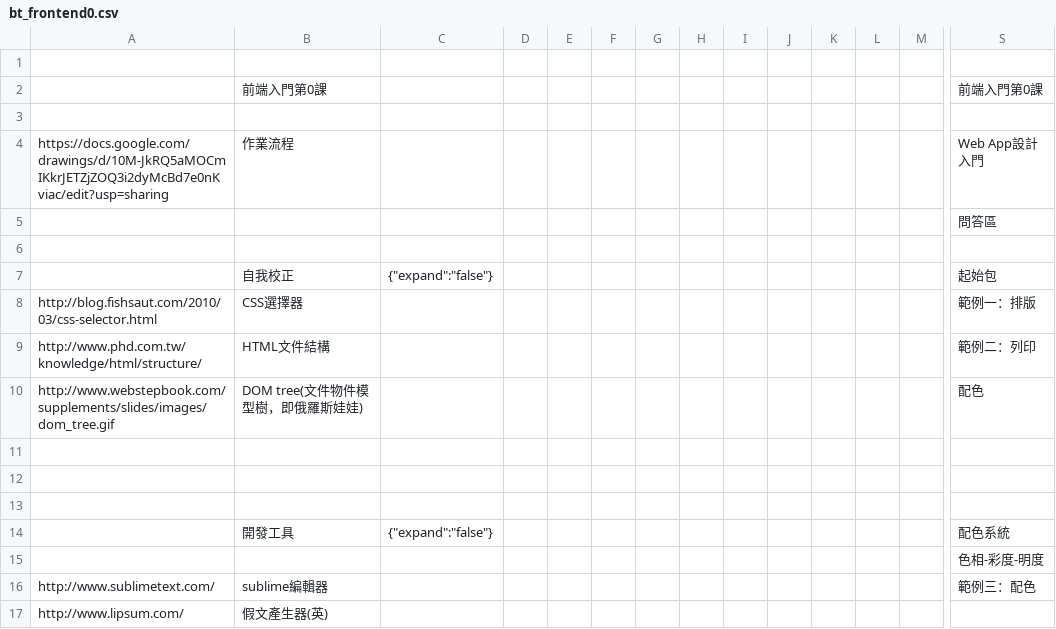
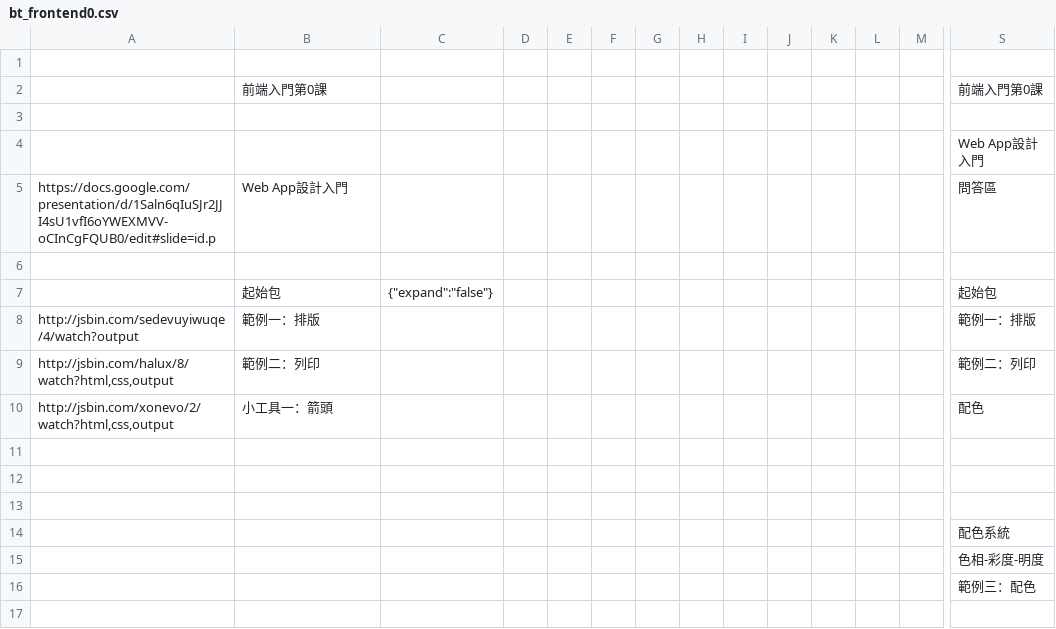
Before and after one commit to g0v/goban, a CSV file: backups/bt_frontend0.csv, drawn as a sheet; only a part is shown, gaps mark what is left out; removed rows and columns are numbered as before the commit, all else as after; rows hold the shown columns only; the diff covers the shown part only; the diff names each change by its address in the sheet, - before the commit and + after, or states it on an @@ line.

```diff
--- a/backups/bt_frontend0.csv
+++ b/backups/bt_frontend0.csv
-A4: https://docs.google.com/drawings/d/10M-JkRQ5aMOCmIKkrJETZjZOQ3i2dyMcBd7e0nKviac/edit?usp=sharing
+A4: (empty)
-B4: 作業流程
+B4: (empty)
-A5: (empty)
+A5: https://docs.google.com/presentation/d/1Saln6qIuSJr2JJI4sU1vfI6oYWEXMVV-oCInCgFQUB0/edit#slide=id.p
-B5: (empty)
+B5: Web App設計入門
-B7: 自我校正
+B7: 起始包
-A8: http://blog.fishsaut.com/2010/03/css-selector.html
+A8: http://jsbin.com/sedevuyiwuqe/4/watch?output
-B8: CSS選擇器
+B8: 範例一：排版
-A9: http://www.phd.com.tw/knowledge/html/structure/
+A9: http://jsbin.com/halux/8/watch?html,css,output
-B9: HTML文件結構
+B9: 範例二：列印
-row 10: http://www.webstepbook.com/supplements/slides/images/dom_tree.gif | DOM tree(文件物件模型樹，即俄羅斯娃娃) |  |  |  |  |  |  |  |  |  |  |  | 配色
+row 10: http://jsbin.com/xonevo/2/watch?html,css,output | 小工具一：箭頭 |  |  |  |  |  |  |  |  |  |  |  | 配色
-B14: 開發工具
+B14: (empty)
-C14: {"expand":"false"}
+C14: (empty)
-A16: http://www.sublimetext.com/
+A16: (empty)
-B16: sublime編輯器
+B16: (empty)
-row 17: http://www.lipsum.com/ | 假文產生器(英)
+row 17: (empty)
```
Also changed, not shown: 35 added rows, 23 removed rows, 6 moved rows and 3 edited cells elsewhere in this file, backups/bt_frontend1.csv, backups/bt_frontend3.csv, 14 other files.
